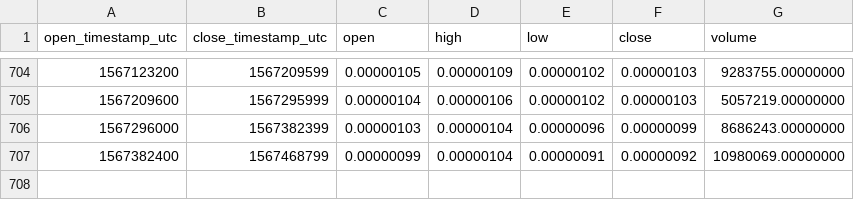
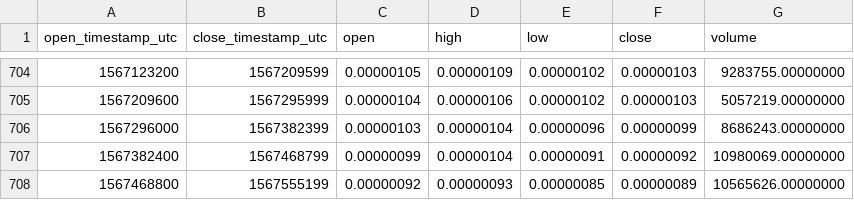
Before and after one commit to cryptobigbro/binance-SNMBTC, a CSV file: binance-SNMBTC-1d.csv, drawn as a sheet; only a part is shown, gaps mark what is left out; the diff names each change by its address in the sheet, - before the commit and + after, or states it on an @@ line.

Commit message:
Update OHLCV data.

```diff
--- a/binance-SNMBTC-1d.csv
+++ b/binance-SNMBTC-1d.csv
+row 708: 1567468800 | 1567555199 | 0.00000092 | 0.00000093 | 0.00000085 | 0.00000089 | 10565626.00000000
```
Also changed, not shown: 1 other file.
